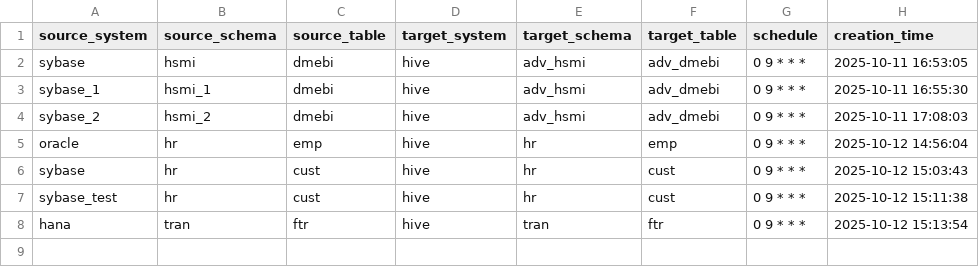
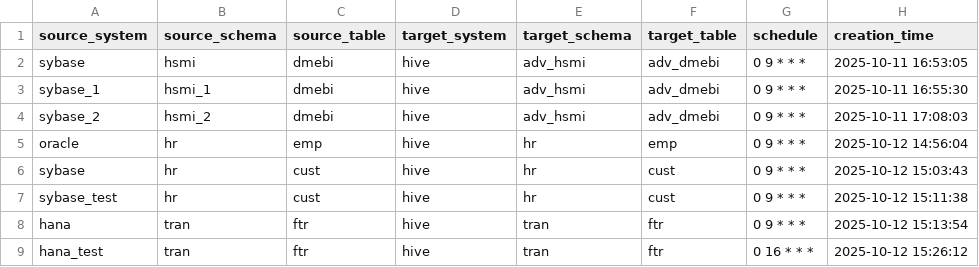
Before and after one commit to vamsha/data_ingestion, a CSV file: config/ingestion.csv, drawn as a sheet; the diff names each change by its address in the sheet, - before the commit and + after, or states it on an @@ line.

Commit message:
Add new row to config/ingestion.csv

```diff
--- a/config/ingestion.csv
+++ b/config/ingestion.csv
+row 9: hana_test | tran | ftr | hive | tran | ftr | 0 16 * * * | 2025-10-12 15:26:12
```
